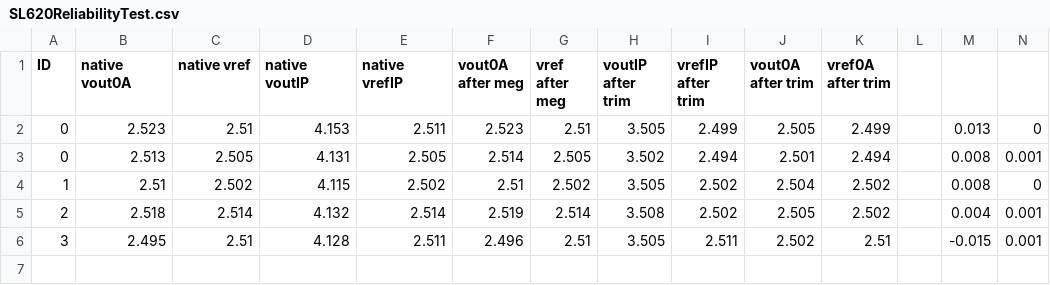
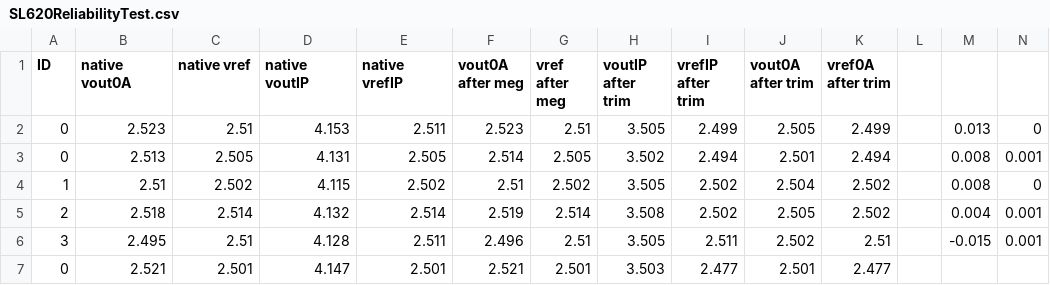
Before and after one commit to shJoshDing/SKCS_GUI_AUTO, a CSV file: SenkoMicro-SKCS-GUI - auto/OneWire_GUI_CurrentSensor_v3/CurrentSensorV3/bin/Release/SL620ReliabilityTest.csv, drawn as a sheet.

```diff
--- a/SenkoMicro-SKCS-GUI - auto/OneWire_GUI_CurrentSensor_v3/CurrentSensorV3/bin/Release/SL620ReliabilityTest.csv
+++ b/SenkoMicro-SKCS-GUI - auto/OneWire_GUI_CurrentSensor_v3/CurrentSensorV3/bin/Release/SL620ReliabilityTest.csv
@@ -6 +6,2 @@ ID,native vout0A,native vref,native voutIP,native vrefIP,vout0A after meg,vref a
 3,2.495,2.51,4.128,2.511,2.496,2.51,3.505,2.511,2.502,2.51,,-0.015,0.001
+0,2.521,2.501,4.147,2.501,2.521,2.501,3.503,2.477,2.501,2.477,
```
Also changed, not shown: 27 other files.
